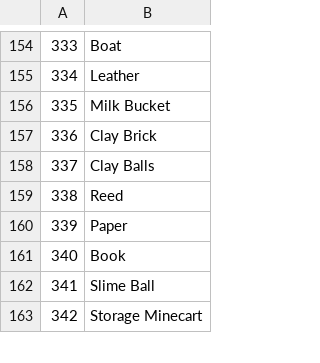
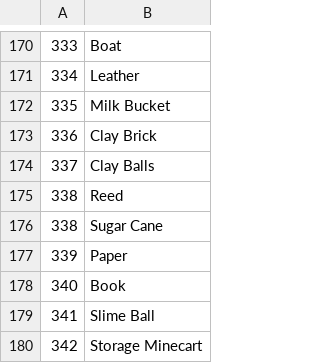
Before and after one commit to preble/InsideJob, a CSV file: Items.csv, drawn as a sheet; only a part is shown, gaps mark what is left out; the diff covers the shown part only; the diff names each change by its address in the sheet, - before the commit and + after, or states it on an @@ line.

```diff
--- a/Items.csv
+++ b/Items.csv
+row 176: 338 | Sugar Cane
```
Also changed, not shown: 20 added rows elsewhere in this file.
